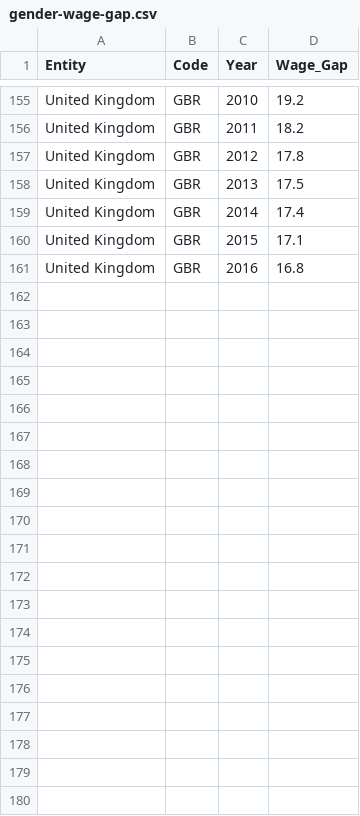
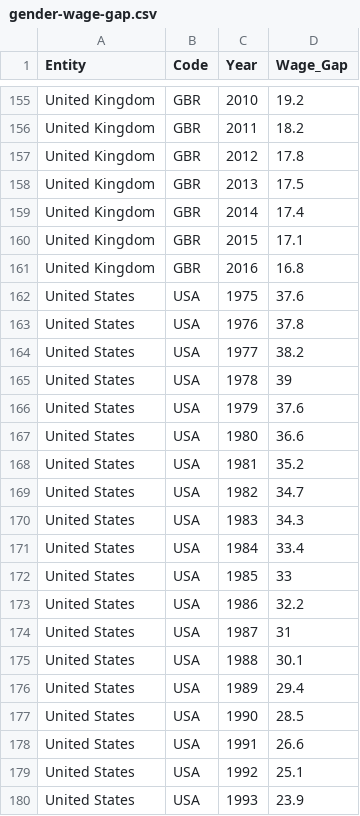
Before and after one commit to angeltjo/FIT3179A2, a CSV file: data/gender-wage-gap.csv, drawn as a sheet; only a part is shown, gaps mark what is left out; the diff covers the shown part only.

Commit message:
Update gender-wage-gap.csv

```diff
--- a/data/gender-wage-gap.csv
+++ b/data/gender-wage-gap.csv
@@ -161 +161,20 @@ United Kingdom,GBR,2015,17.1
 United Kingdom,GBR,2016,16.8
+United States,USA,1975,37.6
+United States,USA,1976,37.8
+United States,USA,1977,38.2
+United States,USA,1978,39
+United States,USA,1979,37.6
+United States,USA,1980,36.6
+United States,USA,1981,35.2
+United States,USA,1982,34.7
+United States,USA,1983,34.3
+United States,USA,1984,33.4
+United States,USA,1985,33
+United States,USA,1986,32.2
+United States,USA,1987,31
+United States,USA,1988,30.1
+United States,USA,1989,29.4
+United States,USA,1990,28.5
+United States,USA,1991,26.6
+United States,USA,1992,25.1
+United States,USA,1993,23.9
```
Also changed, not shown: 23 added rows elsewhere in this file.
